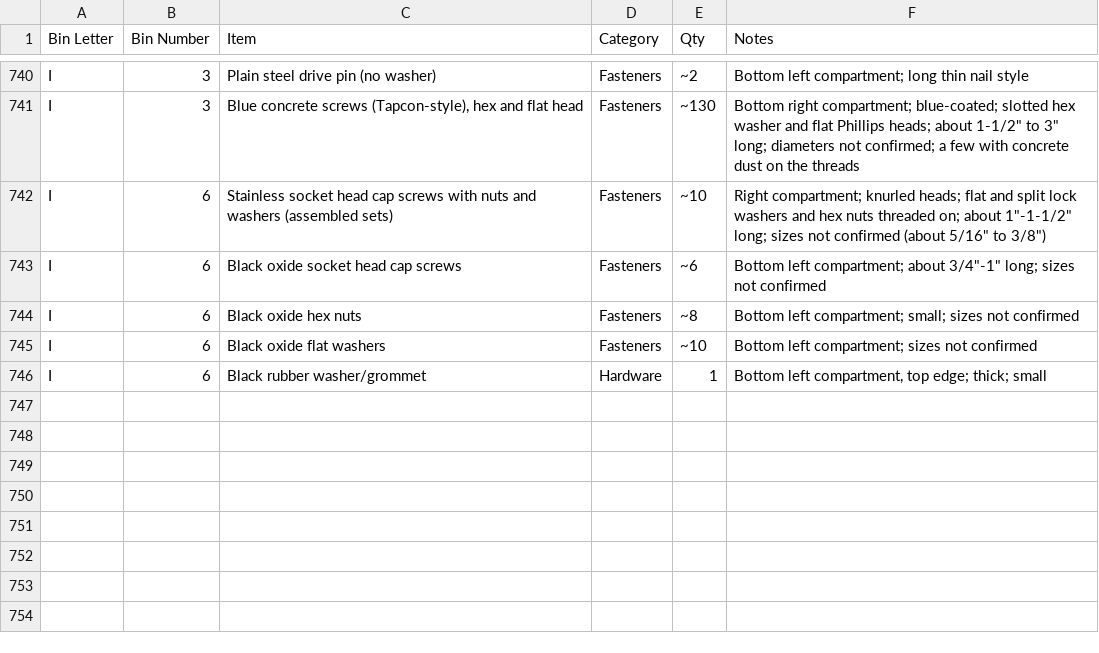
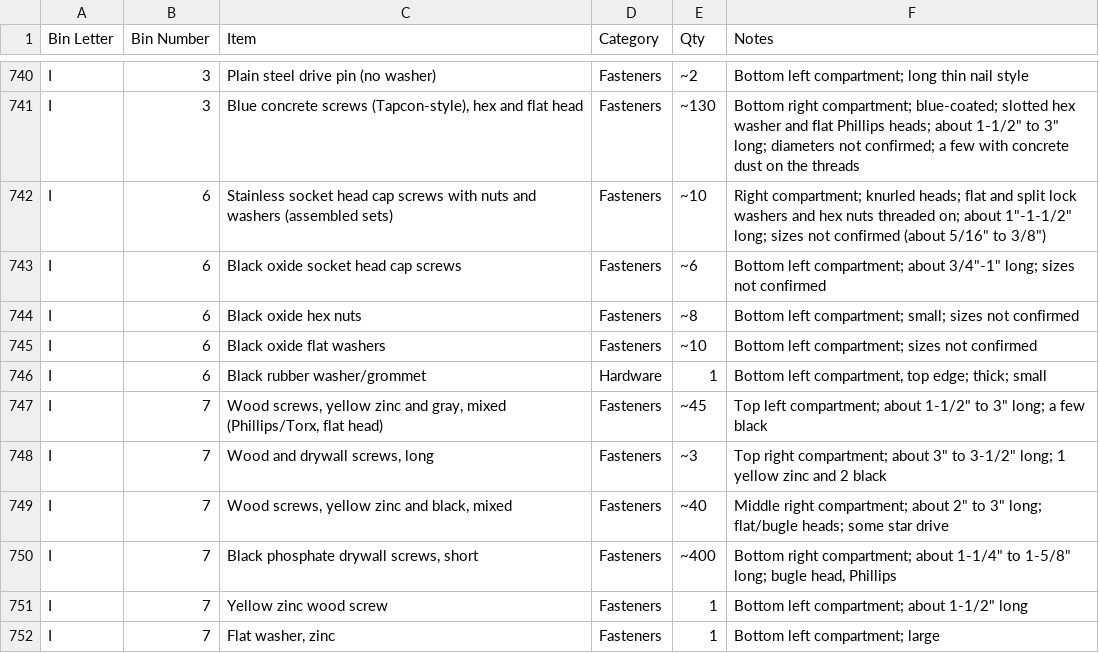
Before and after one commit to rhkim1292/asti-inventory, a CSV file: inventory-detail.csv, drawn as a sheet; only a part is shown, gaps mark what is left out; the diff names each change by its address in the sheet, - before the commit and + after, or states it on an @@ line.

```diff
--- a/inventory-detail.csv
+++ b/inventory-detail.csv
+row 747: I | 7 | Wood screws, yellow zinc and gray, mixed (Phillips/Torx, flat head) | Fasteners | ~45 | Top left compartment; about 1-1/2" to 3" long; a few black
+row 748: I | 7 | Wood and drywall screws, long | Fasteners | ~3 | Top right compartment; about 3" to 3-1/2" long; 1 yellow zinc and 2 black
+row 749: I | 7 | Wood screws, yellow zinc and black, mixed | Fasteners | ~40 | Middle right compartment; about 2" to 3" long; flat/bugle heads; some star drive
+row 750: I | 7 | Black phosphate drywall screws, short | Fasteners | ~400 | Bottom right compartment; about 1-1/4" to 1-5/8" long; bugle head, Phillips
+row 751: I | 7 | Yellow zinc wood screw | Fasteners | 1 | Bottom left compartment; about 1-1/2" long
+row 752: I | 7 | Flat washer, zinc | Fasteners | 1 | Bottom left compartment; large
```
Also changed, not shown: inventory.csv, 1 other file.
